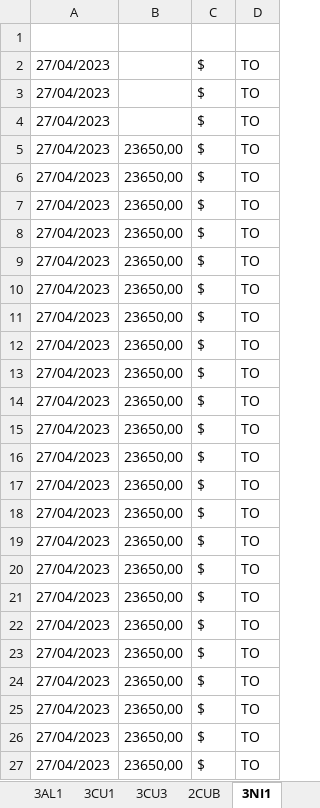
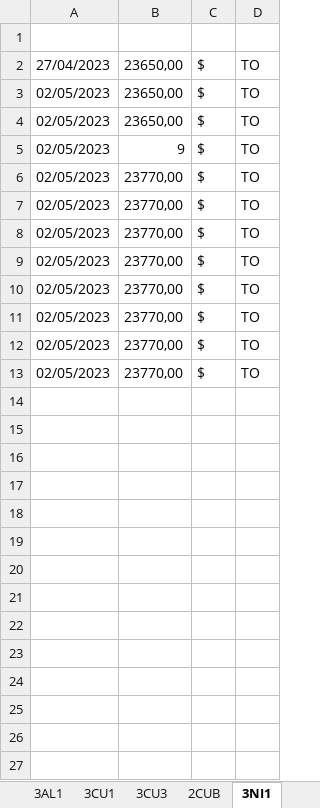
Before and after one commit to Adrizen89/metals-prices, an Excel workbook: metals_prices.xlsx, sheet 3NI1, drawn as a sheet; values as stored, in another font and other column widths than the file's, no borders; removed rows and columns are numbered as before the commit, all else as after; the diff names each change by its address in the sheet, - before the commit and + after, or states it on an @@ line.

```diff
--- a/metals_prices.xlsx (sheet 3NI1)
+++ b/metals_prices.xlsx (sheet 3NI1)
-row 2: 27/04/2023 |  | $ | TO
-row 3: 27/04/2023 |  | $ | TO
-row 4: 27/04/2023 |  | $ | TO
-A3:A13: 27/04/2023
+A3:A13: 02/05/2023
-B5: 23650,00
+B5: 9
-B6:B13: 23650,00
+B6:B13: 23770,00
-row 17: 27/04/2023 | 23650,00 | $ | TO
-row 18: 27/04/2023 | 23650,00 | $ | TO
-row 19: 27/04/2023 | 23650,00 | $ | TO
-row 20: 27/04/2023 | 23650,00 | $ | TO
-row 21: 27/04/2023 | 23650,00 | $ | TO
-row 22: 27/04/2023 | 23650,00 | $ | TO
-row 23: 27/04/2023 | 23650,00 | $ | TO
-row 24: 27/04/2023 | 23650,00 | $ | TO
-row 25: 27/04/2023 | 23650,00 | $ | TO
-row 26: 27/04/2023 | 23650,00 | $ | TO
-row 27: 27/04/2023 | 23650,00 | $ | TO
```
Also changed, not shown: sheet 1AG1, sheet 3AL1, sheet 3CU1, sheet 3SN1, sheet 1AU3, sheet 2CUB, 5 more sheets, other sheet tabs, 4 other files.
